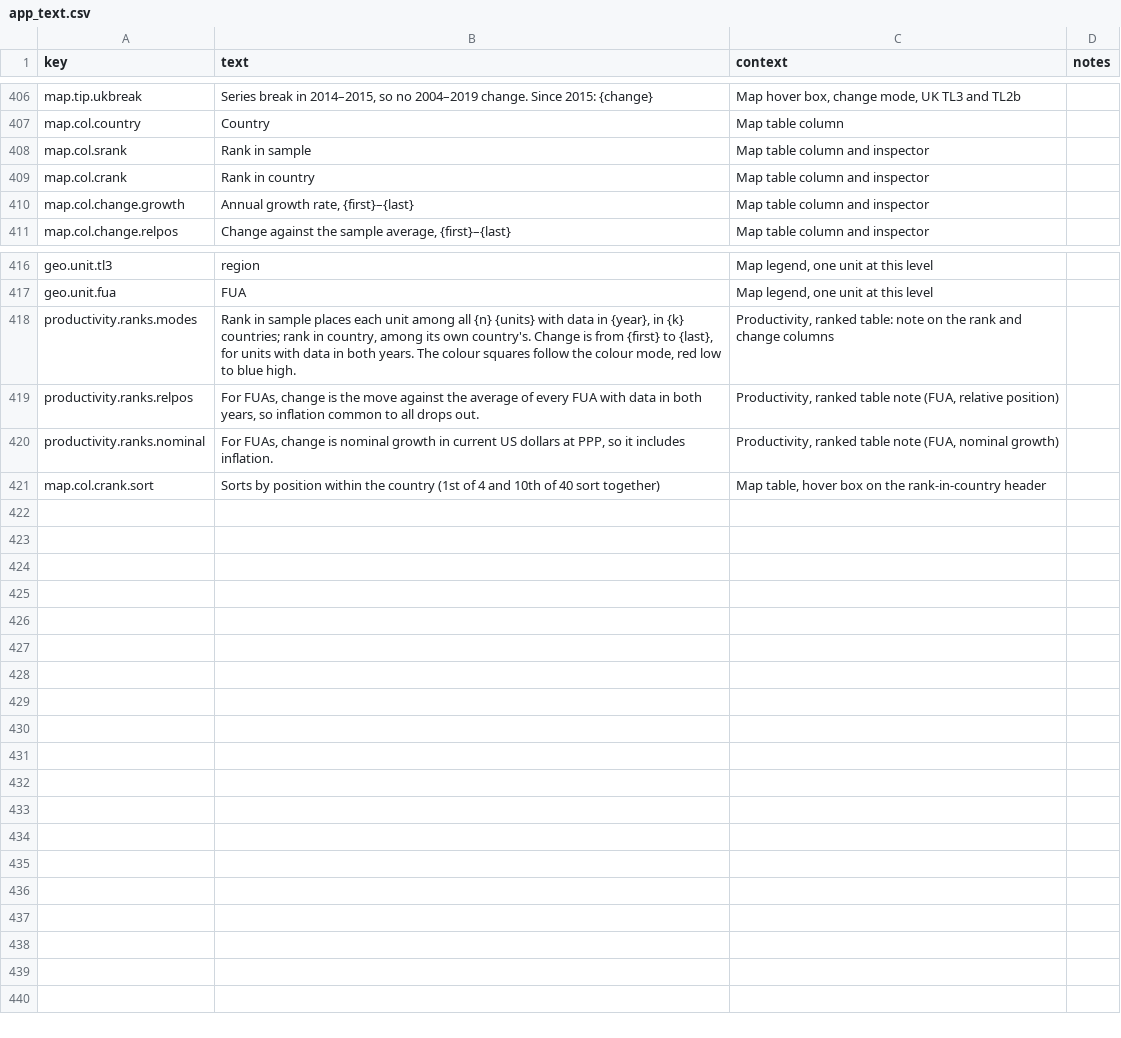
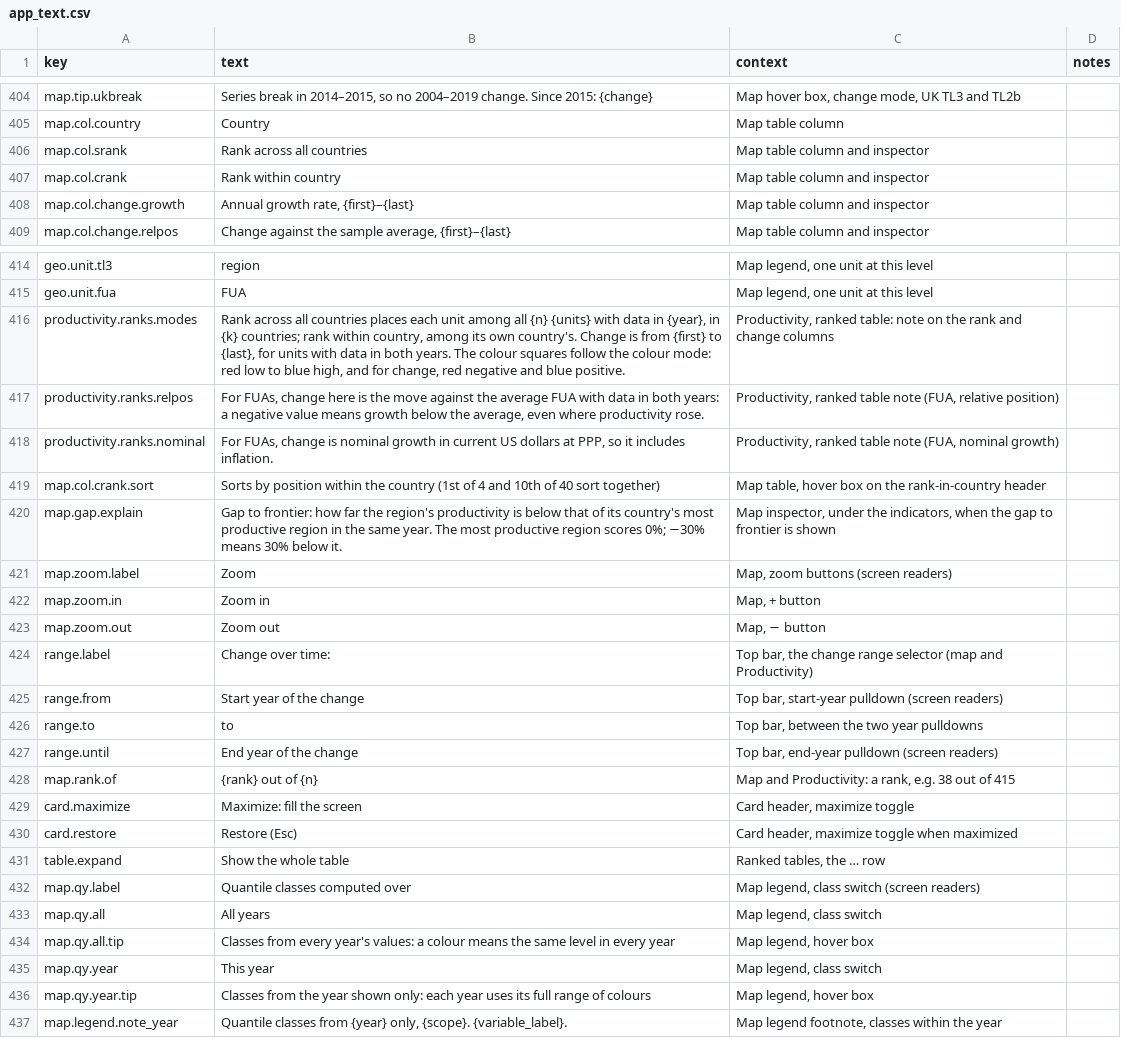
Before and after one commit to zacktayloruwo/devo-productivity-observatory, a CSV file: text/app_text.csv, drawn as a sheet; only a part is shown, gaps mark what is left out; the diff covers the shown part only.

```diff
--- a/text/app_text.csv
+++ b/text/app_text.csv
@@ -407,4 +405,4 @@ map.tip.ukbreak,"Series break in 2014–2015, so no 2004–2019 change. Since 20
 map.col.country,Country,Map table column,
-map.col.srank,Rank in sample,Map table column and inspector,
-map.col.crank,Rank in country,Map table column and inspector,
+map.col.srank,Rank across all countries,Map table column and inspector,
+map.col.crank,Rank within country,Map table column and inspector,
 map.col.change.growth,"Annual growth rate, {first}–{last}",Map table column and inspector,
@@ -417,5 +415,23 @@ geo.unit.tl3,region,"Map legend, one unit at this level",
 geo.unit.fua,FUA,"Map legend, one unit at this level",
-productivity.ranks.modes,"Rank in sample places each unit among all {n} {units} with data in {year}, in {k} countries; rank in country, among its own country's. Change is from {first} to {last}, for units with data in both years. The colour squares follow the colour mode, red low to blue high.","Productivity, ranked table: note on the rank and change columns",
-productivity.ranks.relpos,"For FUAs, change is the move against the average of every FUA with data in both years, so inflation common to all drops out.","Productivity, ranked table note (FUA, relative position)",
+productivity.ranks.modes,"Rank across all countries places each unit among all {n} {units} with data in {year}, in {k} countries; rank within country, among its own country's. Change is from {first} to {last}, for units with data in both years. The colour squares follow the colour mode: red low to blue high, and for change, red negative and blue positive.","Productivity, ranked table: note on the rank and change columns",
+productivity.ranks.relpos,"For FUAs, change here is the move against the average FUA with data in both years: a negative value means growth below the average, even where productivity rose.","Productivity, ranked table note (FUA, relative position)",
 productivity.ranks.nominal,"For FUAs, change is nominal growth in current US dollars at PPP, so it includes inflation.","Productivity, ranked table note (FUA, nominal growth)",
 map.col.crank.sort,Sorts by position within the country (1st of 4 and 10th of 40 sort together),"Map table, hover box on the rank-in-country header",
+map.gap.explain,Gap to frontier: how far the region's productivity is below that of its country's most productive region in the same year. The most productive region scores 0%; −30% means 30% below it.,"Map inspector, under the indicators, when the gap to frontier is shown",
+map.zoom.label,Zoom,"Map, zoom buttons (screen readers)",
+map.zoom.in,Zoom in,"Map, + button",
+map.zoom.out,Zoom out,"Map, − button",
+range.label,Change over time:,"Top bar, the change range selector (map and Productivity)",
+range.from,Start year of the change,"Top bar, start-year pulldown (screen readers)",
+range.to,to,"Top bar, between the two year pulldowns",
+range.until,End year of the change,"Top bar, end-year pulldown (screen readers)",
+map.rank.of,{rank} out of {n},"Map and Productivity: a rank, e.g. 38 out of 415",
+card.maximize,Maximize: fill the screen,"Card header, maximize toggle",
+card.restore,Restore (Esc),"Card header, maximize toggle when maximized",
+table.expand,Show the whole table,"Ranked tables, the … row",
+map.qy.label,Quantile classes computed over,"Map legend, class switch (screen readers)",
+map.qy.all,All years,"Map legend, class switch",
+map.qy.all.tip,Classes from every year's values: a colour means the same level in every year,"Map legend, hover box",
+map.qy.year,This year,"Map legend, class switch",
+map.qy.year.tip,Classes from the year shown only: each year uses its full range of colours,"Map legend, hover box",
+map.legend.note_year,"Quantile classes from {year} only, {scope}. {variable_label}.","Map legend footnote, classes within the year",
```
Also changed, not shown: 2 removed rows and 12 edited cells elsewhere in this file, 13 other files.
